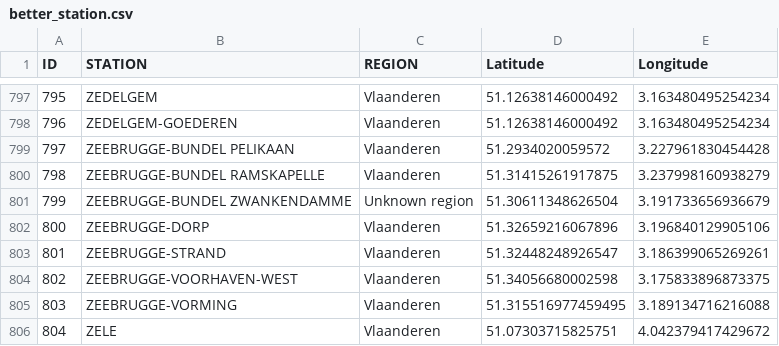
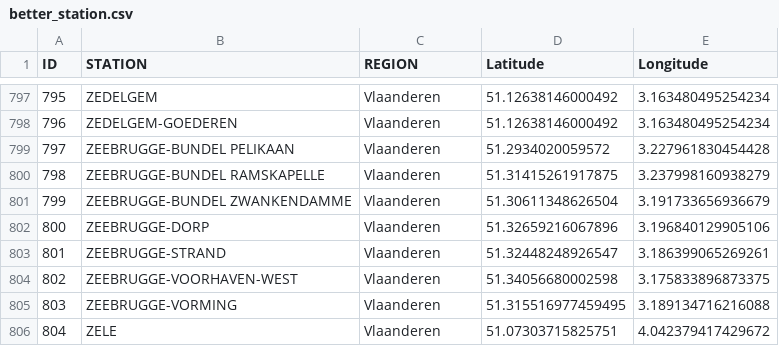
Before and after one commit to LeiY769/DataProject, a CSV file: better_station.csv, drawn as a sheet; only a part is shown, gaps mark what is left out.

Commit message:
Update better_station.csv

```diff
--- a/better_station.csv
+++ b/better_station.csv
@@ -800,3 +800,3 @@ ID,STATION,REGION,Latitude,Longitude
 798,ZEEBRUGGE-BUNDEL RAMSKAPELLE,Vlaanderen,51.31415261917875,3.237998160938279
-799,ZEEBRUGGE-BUNDEL ZWANKENDAMME,Unknown region,51.30611348626504,3.191733656936679
+799,ZEEBRUGGE-BUNDEL ZWANKENDAMME,Vlaanderen,51.30611348626504,3.191733656936679
 800,ZEEBRUGGE-DORP,Vlaanderen,51.32659216067896,3.196840129905106
```
